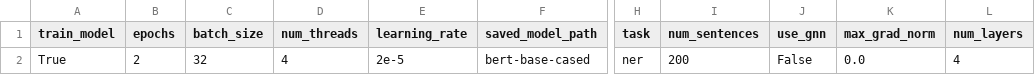
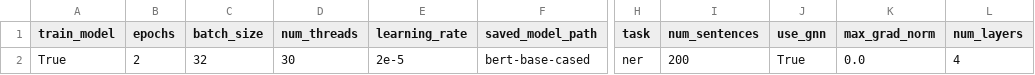
Before and after one commit to shrdlu-whs/syngnn, a CSV file: config/develop.csv, drawn as a sheet; only a part is shown, gaps mark what is left out; the diff names each change by its address in the sheet, - before the commit and + after, or states it on an @@ line.

```diff
--- a/config/develop.csv
+++ b/config/develop.csv
-D2 (num_threads): 4
+D2 (num_threads): 30
-J2 (use_gnn): False
+J2 (use_gnn): True
```
Also changed, not shown: 3 other files.
